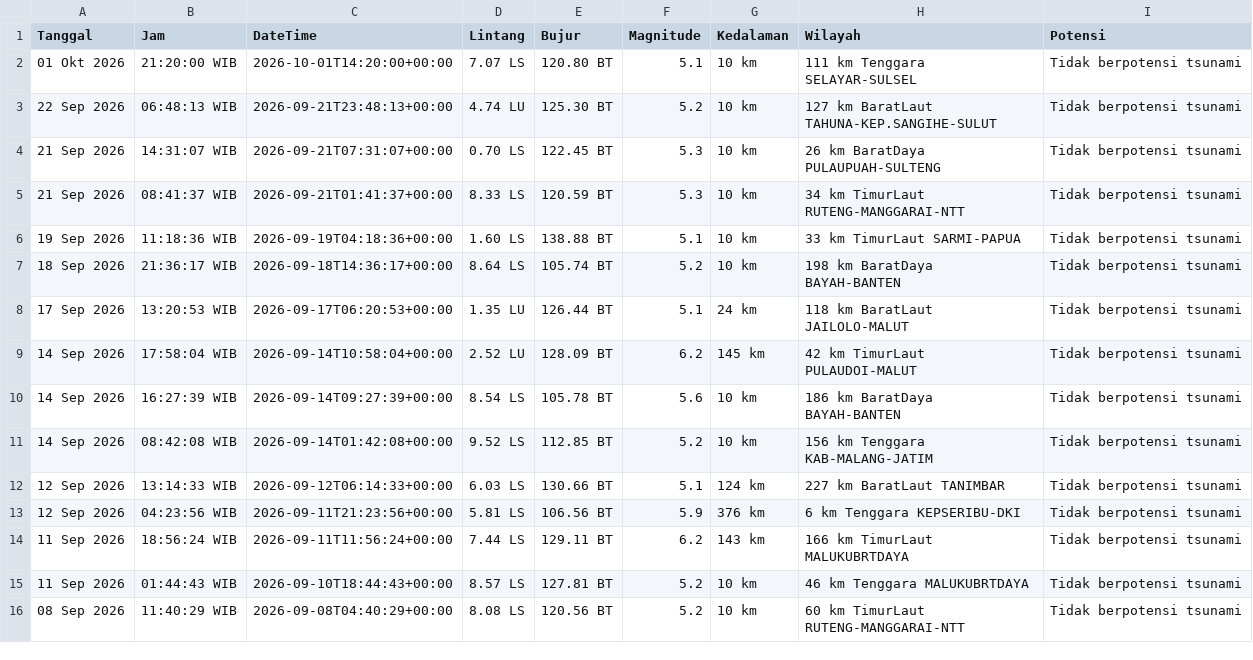
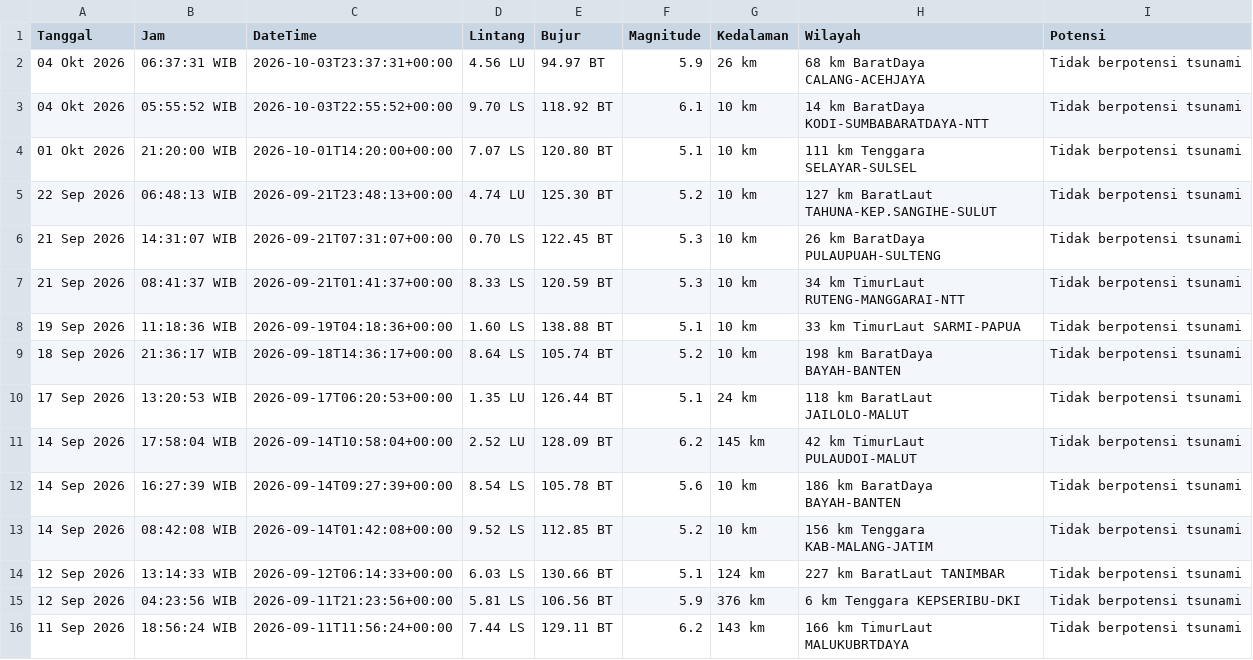
Before and after one commit to 4RGY/analisis-gempa-indonesia, a CSV file: data/gempa_terkini.csv, drawn as a sheet; removed rows and columns are numbered as before the commit, all else as after; the diff names each change by its address in the sheet, - before the commit and + after, or states it on an @@ line.

```diff
--- a/data/gempa_terkini.csv
+++ b/data/gempa_terkini.csv
+row 2: 04 Okt 2026 | 06:37:31 WIB | 2026-10-03T23:37:31+00:00 | 4.56 LU | 94.97 BT | 5.9 | 26 km | 68 km BaratDaya CALANG-ACEHJAYA | Tidak berpotensi tsunami
+row 3: 04 Okt 2026 | 05:55:52 WIB | 2026-10-03T22:55:52+00:00 | 9.70 LS | 118.92 BT | 6.1 | 10 km | 14 km BaratDaya KODI-SUMBABARATDAYA-NTT | Tidak berpotensi tsunami
-row 15: 11 Sep 2026 | 01:44:43 WIB | 2026-09-10T18:44:43+00:00 | 8.57 LS | 127.81 BT | 5.2 | 10 km | 46 km Tenggara MALUKUBRTDAYA | Tidak berpotensi tsunami
-row 16: 08 Sep 2026 | 11:40:29 WIB | 2026-09-08T04:40:29+00:00 | 8.08 LS | 120.56 BT | 5.2 | 10 km | 60 km TimurLaut RUTENG-MANGGARAI-NTT | Tidak berpotensi tsunami
```
Also changed, not shown: 3 other files.
